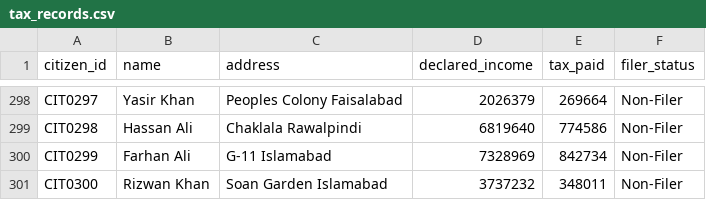
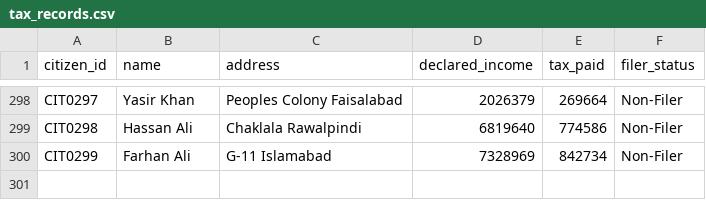
Before and after one commit to shahrukhhamza/tax-intelligence-platform, a CSV file: data/tax_records.csv, drawn as a sheet; only a part is shown, gaps mark what is left out.

```diff
--- a/data/tax_records.csv
+++ b/data/tax_records.csv
@@ -300,2 +300 @@ CIT0298,Hassan Ali,Chaklala Rawalpindi,6819640,774586,Non-Filer
 CIT0299,Farhan Ali,G-11 Islamabad,7328969,842734,Non-Filer
-CIT0300,Rizwan Khan,Soan Garden Islamabad,3737232,348011,Non-Filer
```
Also changed, not shown: 1 other file.
